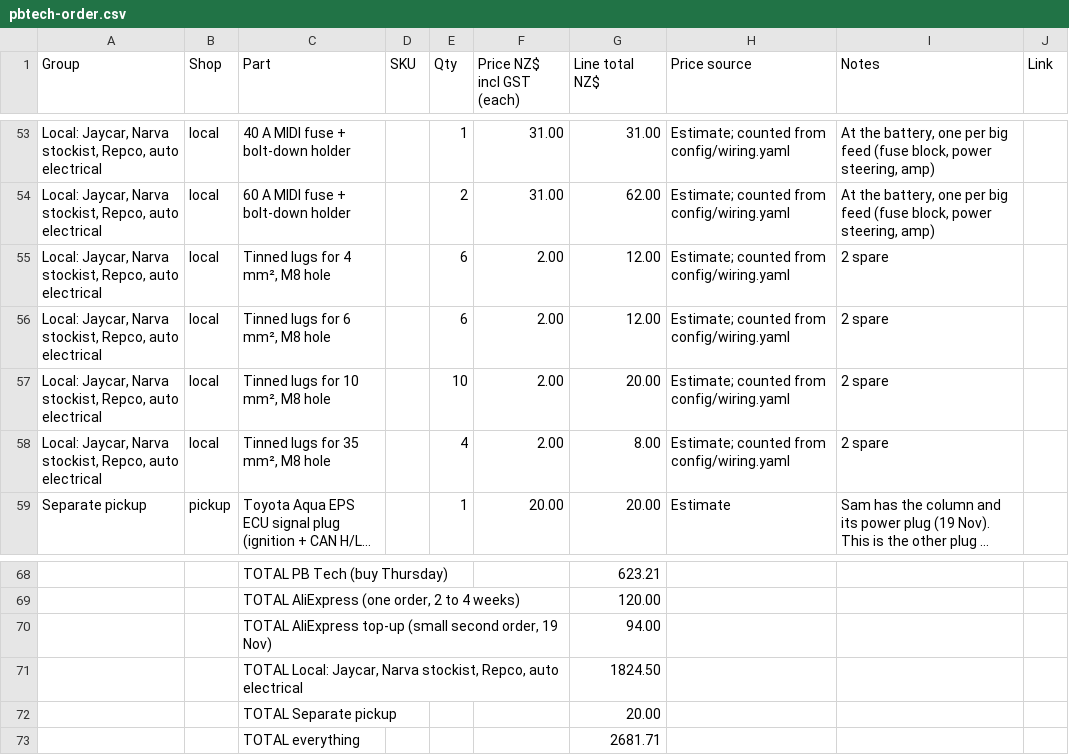
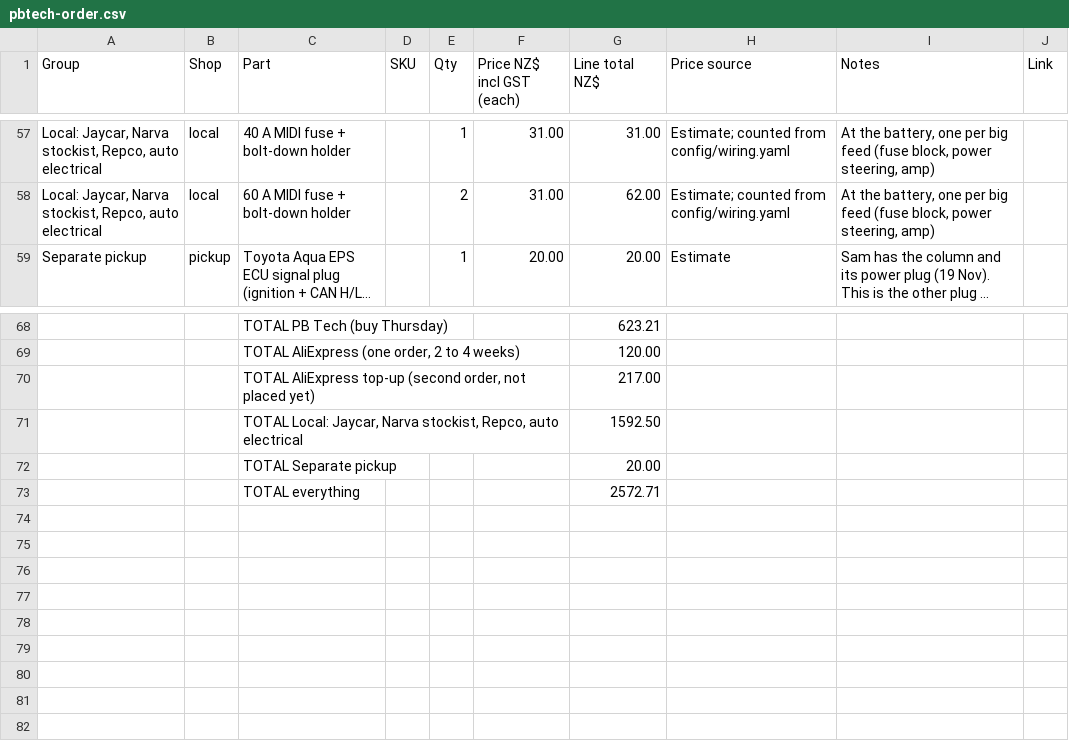
Before and after one commit to electrumnz/TERYXDACTL, a CSV file: docs/pbtech-order.csv, drawn as a sheet; only a part is shown, gaps mark what is left out; long unchanged cells end in …; removed rows and columns are numbered as before the commit, all else as after; the diff covers the shown part only; the diff names each change by its address in the sheet, - before the commit and + after, or states it on an @@ line.

```diff
--- a/docs/pbtech-order.csv
+++ b/docs/pbtech-order.csv
-row 55: Local: Jaycar, Narva stockist, Repco, auto electrical | local | Tinned lugs for 4 mm², M8 hole |  | 6 | 2.00 | 12.00 | Estimate; counted from config/wiring.yaml | 2 spare
-row 56: Local: Jaycar, Narva stockist, Repco, auto electrical | local | Tinned lugs for 6 mm², M8 hole |  | 6 | 2.00 | 12.00 | Estimate; counted from config/wiring.yaml | 2 spare
-row 57: Local: Jaycar, Narva stockist, Repco, auto electrical | local | Tinned lugs for 10 mm², M8 hole |  | 10 | 2.00 | 20.00 | Estimate; counted from config/wiring.yaml | 2 spare
-row 58: Local: Jaycar, Narva stockist, Repco, auto electrical | local | Tinned lugs for 35 mm², M8 hole |  | 4 | 2.00 | 8.00 | Estimate; counted from config/wiring.yaml | 2 spare
-row 70:  |  | TOTAL AliExpress top-up (small second order, 19 Nov) |  |  |  | 94.00
+row 70:  |  | TOTAL AliExpress top-up (second order, not placed yet) |  |  |  | 217.00
-G71 (Line total NZ$): 1824.50
+G71 (Line total NZ$): 1592.50
-G73 (Line total NZ$): 2681.71
+G73 (Line total NZ$): 2572.71
```
Also changed, not shown: 12 added rows, 8 removed rows and 9 edited cells elsewhere in this file, 3 other files.
